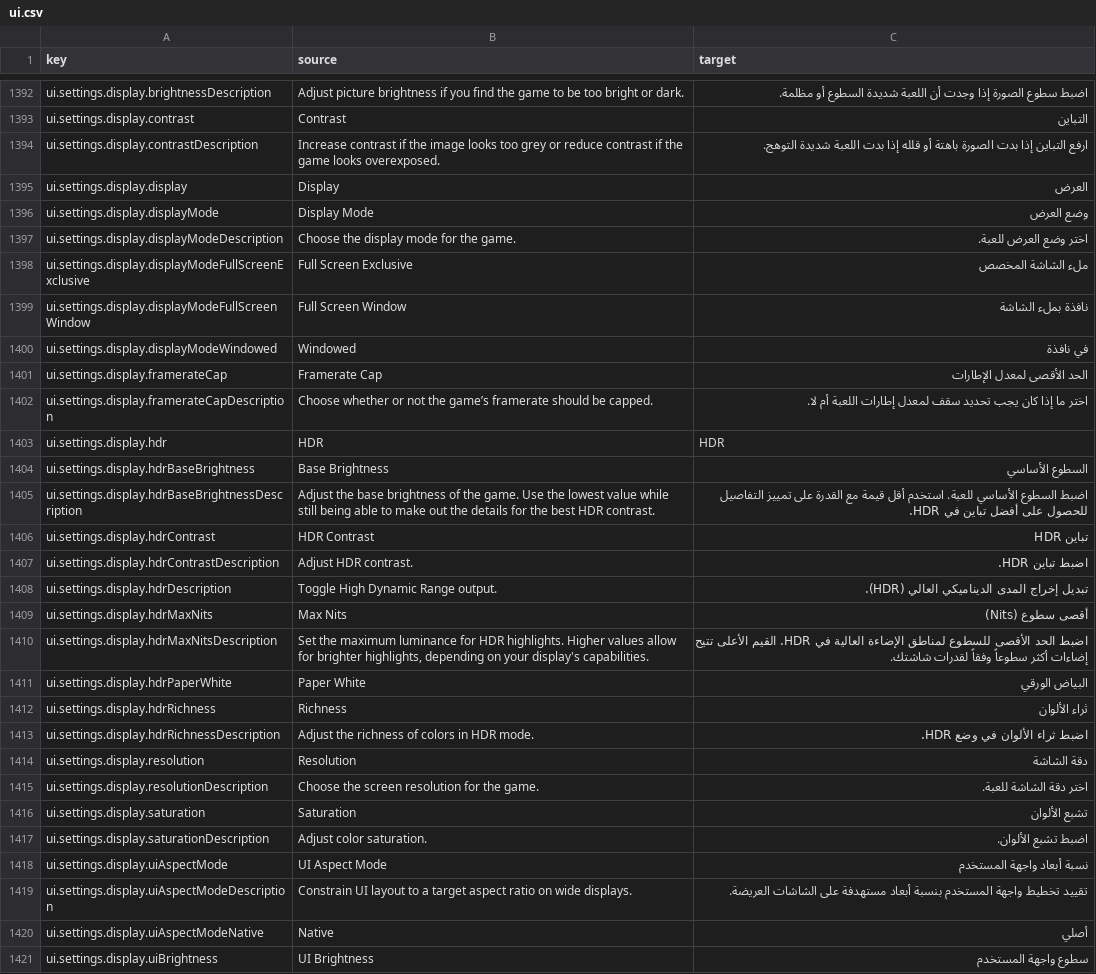
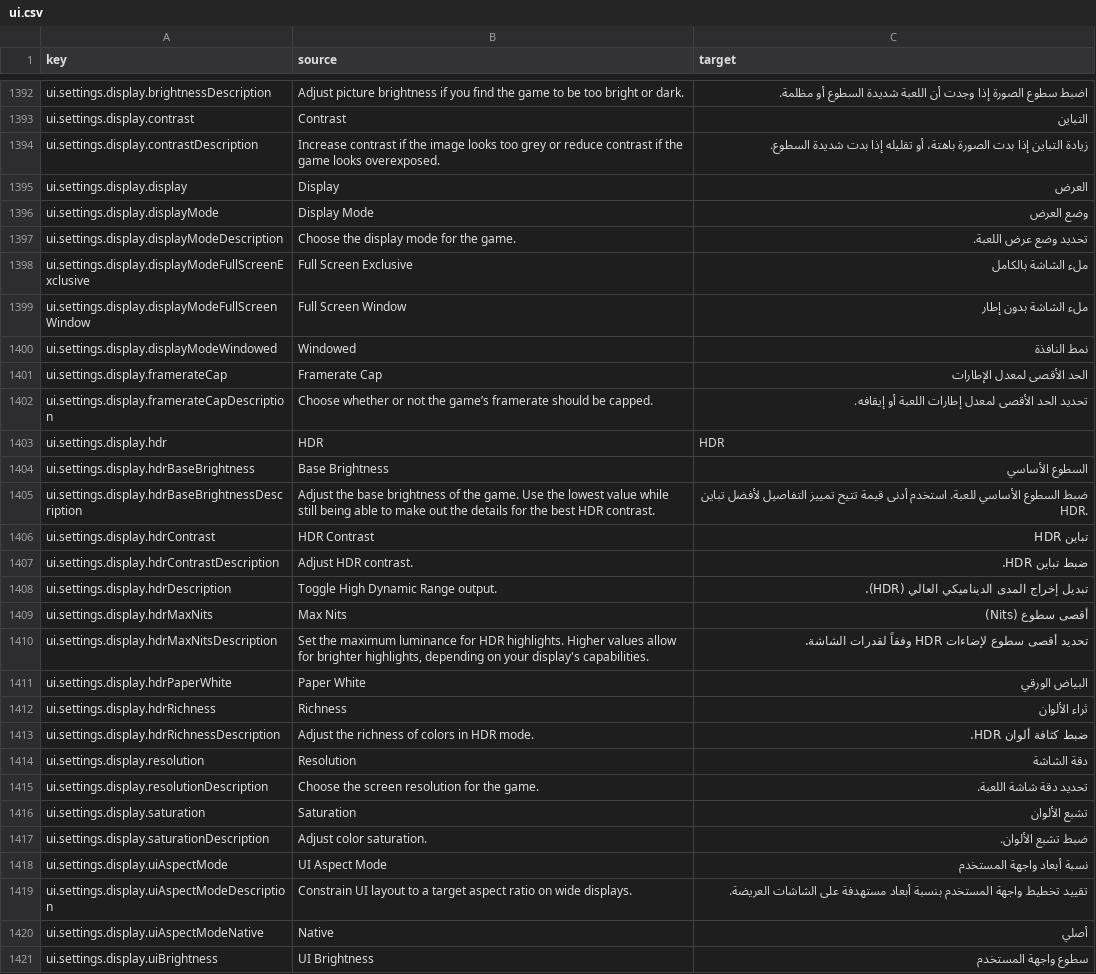
Before and after one commit to 2Pz/NoRestForTheWicked-Arabic, a CSV file: translations/ui.csv, drawn as a sheet; only a part is shown, gaps mark what is left out; the diff covers the shown part only; the diff names each change by its address in the sheet, - before the commit and + after, or states it on an @@ line.

Commit message:
refactor(ar): review and polish arabic translations across all files

```diff
--- a/translations/ui.csv
+++ b/translations/ui.csv
-C1394 (target): ارفع التباين إذا بدت الصورة باهتة أو قلله إذا بدت اللعبة شديدة التوهج.
+C1394 (target): زيادة التباين إذا بدت الصورة باهتة، أو تقليله إذا بدت شديدة السطوع.
-C1397 (target): اختر وضع العرض للعبة.
+C1397 (target): تحديد وضع عرض اللعبة.
-C1398 (target): ملء الشاشة المخصص
+C1398 (target): ملء الشاشة بالكامل
-C1399 (target): نافذة بملء الشاشة
+C1399 (target): ملء الشاشة بدون إطار
-C1400 (target): في نافذة
+C1400 (target): نمط النافذة
-C1402 (target): اختر ما إذا كان يجب تحديد سقف لمعدل إطارات اللعبة أم لا.
+C1402 (target): تحديد الحد الأقصى لمعدل إطارات اللعبة أو إيقافه.
-C1405 (target): اضبط السطوع الأساسي للعبة. استخدم أقل قيمة مع القدرة على تمييز التفاصيل للحصول على أفضل تباين في HDR.
+C1405 (target): ضبط السطوع الأساسي للعبة. استخدم أدنى قيمة تتيح تمييز التفاصيل لأفضل تباين HDR.
-C1407 (target): اضبط تباين HDR.
+C1407 (target): ضبط تباين HDR.
-C1410 (target): اضبط الحد الأقصى للسطوع لمناطق الإضاءة العالية في HDR. القيم الأعلى تتيح إضاءات أكثر سطوعاً وفقاً لقدرات شاشتك.
+C1410 (target): تحديد أقصى سطوع لإضاءات HDR وفقاً لقدرات الشاشة.
-C1413 (target): اضبط ثراء الألوان في وضع HDR.
+C1413 (target): ضبط كثافة ألوان HDR.
-C1415 (target): اختر دقة الشاشة للعبة.
+C1415 (target): تحديد دقة شاشة اللعبة.
-C1417 (target): اضبط تشبع الألوان.
+C1417 (target): ضبط تشبع الألوان.
```
Also changed, not shown: 55 edited cells elsewhere in this file, glossaries/06_items_and_crafting.csv, translations/NPCs.csv, 17 other files.
